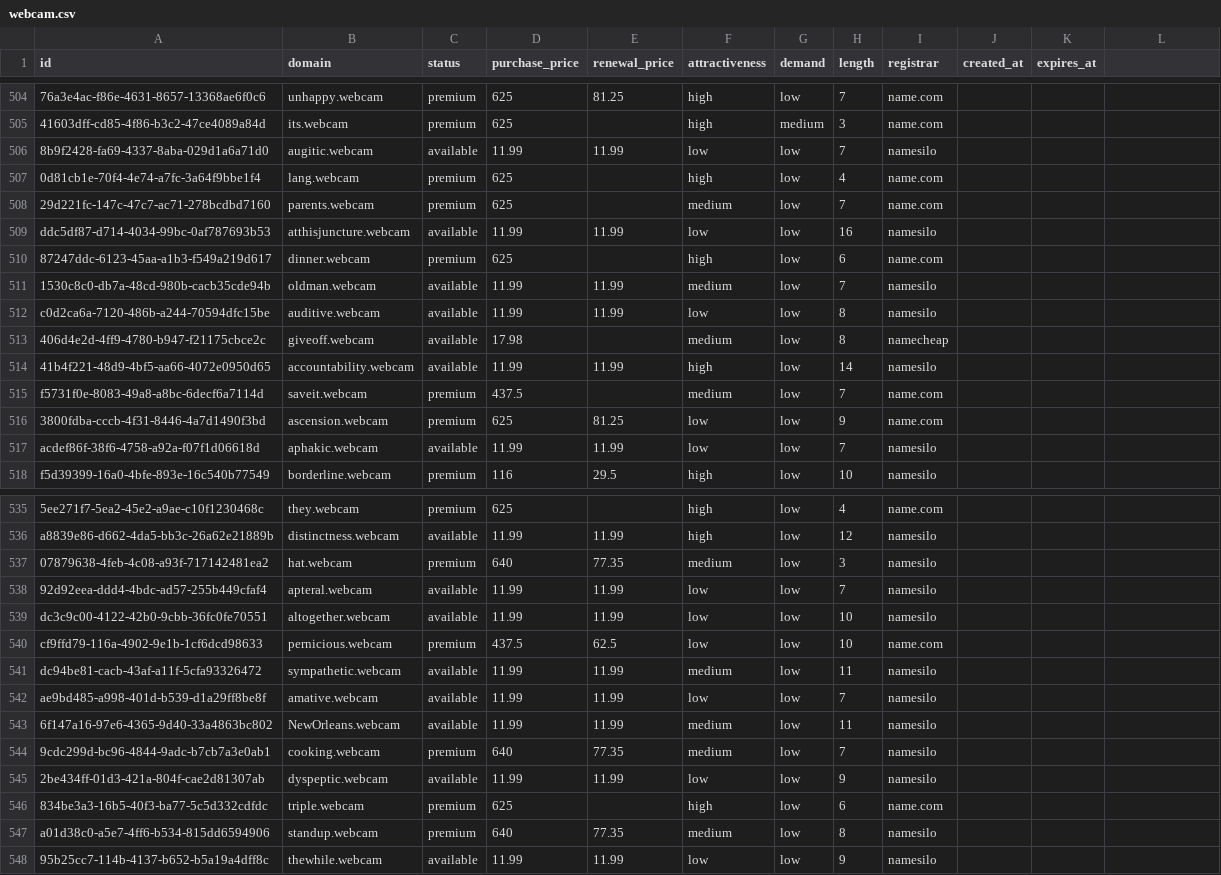
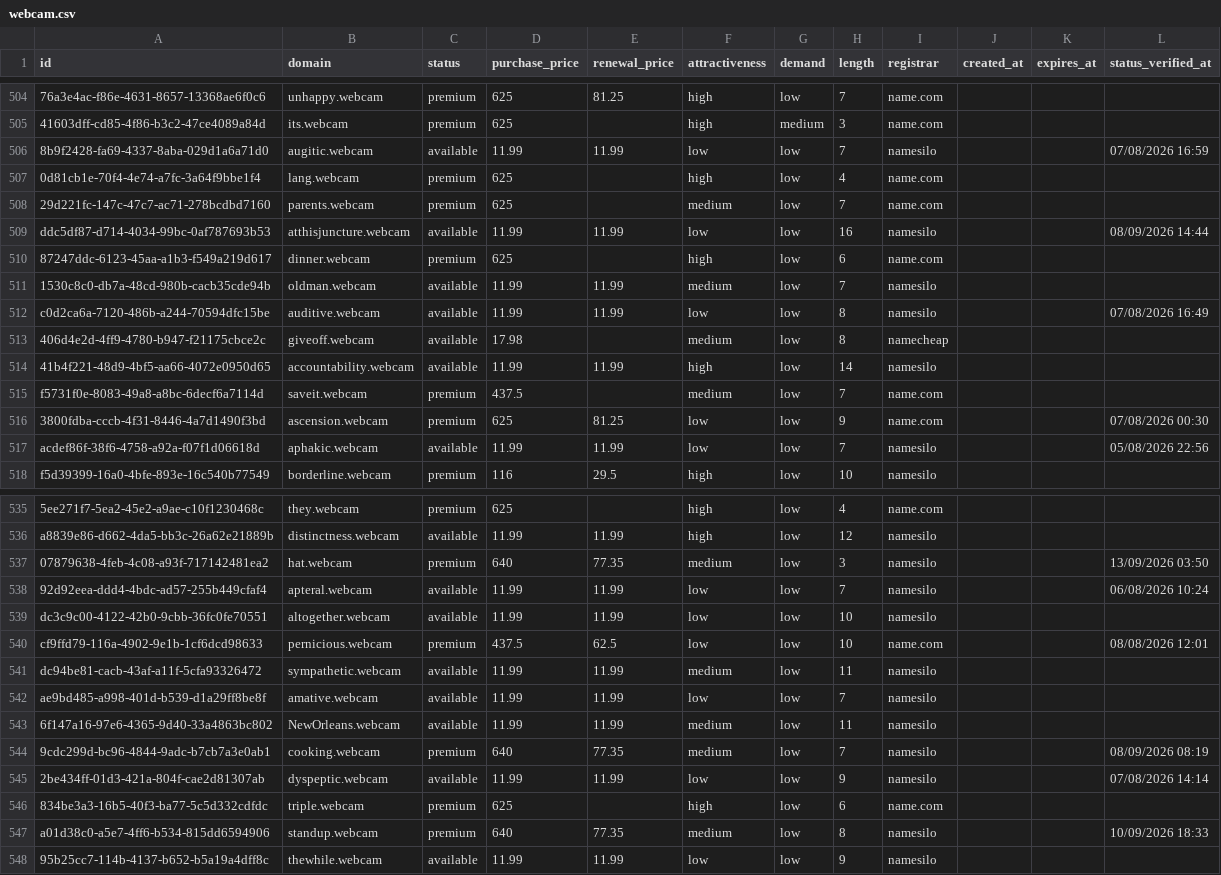
Before and after one commit to UniqueDomains/webcam-oneword-domains, a CSV file: webcam.csv, drawn as a sheet; only a part is shown, gaps mark what is left out; the diff covers the shown part only; the diff names each change by its address in the sheet, - before the commit and + after, or states it on an @@ line.

```diff
--- a/webcam.csv
+++ b/webcam.csv
-L1: (empty)
+L1: status_verified_at
-L506 (status_verified_at): (empty)
+L506 (status_verified_at): 07/08/2026 16:59
-L509 (status_verified_at): (empty)
+L509 (status_verified_at): 08/09/2026 14:44
-L512 (status_verified_at): (empty)
+L512 (status_verified_at): 07/08/2026 16:49
-L516 (status_verified_at): (empty)
+L516 (status_verified_at): 07/08/2026 00:30
-L517 (status_verified_at): (empty)
+L517 (status_verified_at): 05/08/2026 22:56
-L537 (status_verified_at): (empty)
+L537 (status_verified_at): 13/09/2026 03:50
-L538 (status_verified_at): (empty)
+L538 (status_verified_at): 06/08/2026 10:24
-L540 (status_verified_at): (empty)
+L540 (status_verified_at): 08/08/2026 12:01
-L544 (status_verified_at): (empty)
+L544 (status_verified_at): 08/09/2026 08:19
-L545 (status_verified_at): (empty)
+L545 (status_verified_at): 07/08/2026 14:14
-L547 (status_verified_at): (empty)
+L547 (status_verified_at): 10/09/2026 18:33
```
Also changed, not shown: 120 edited cells elsewhere in this file, 6 other files.
